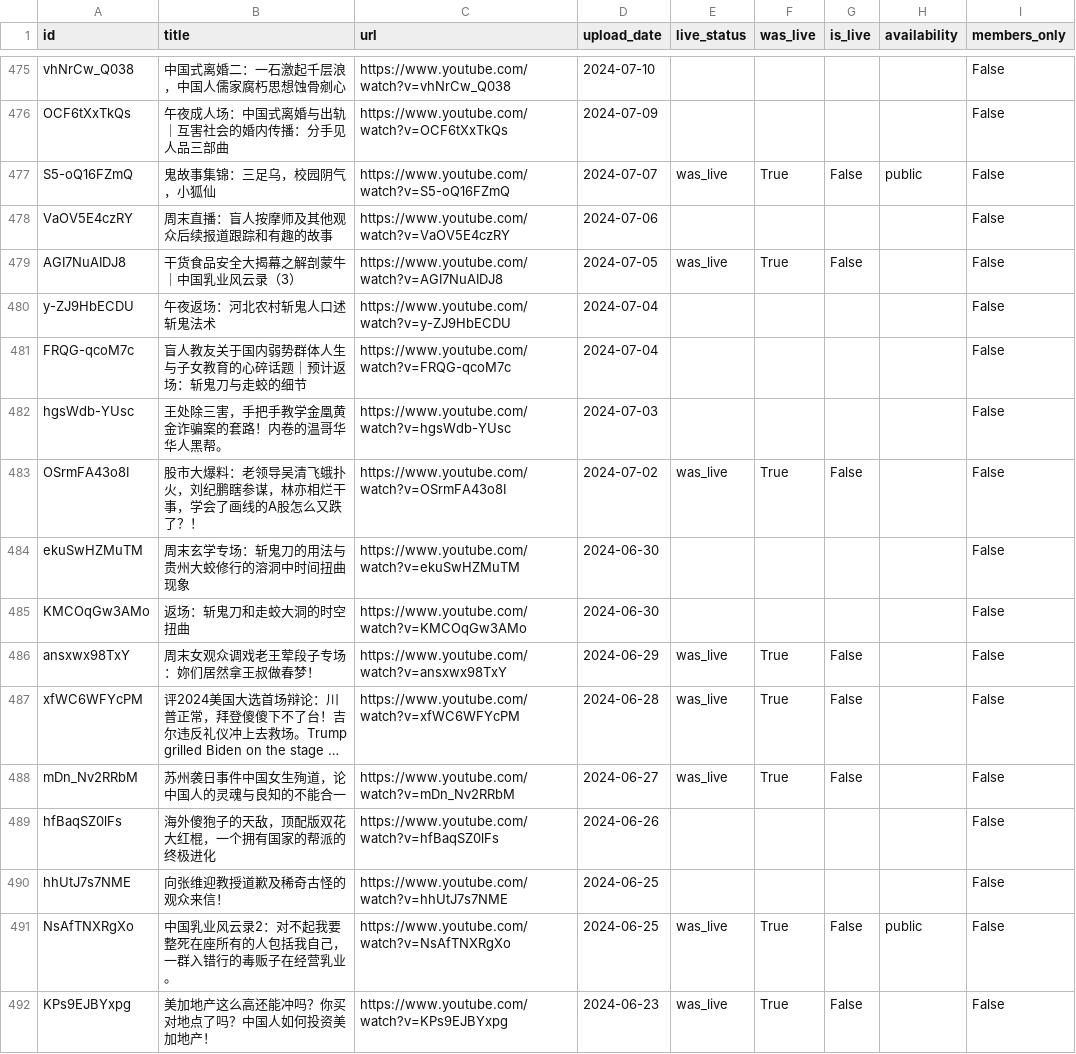
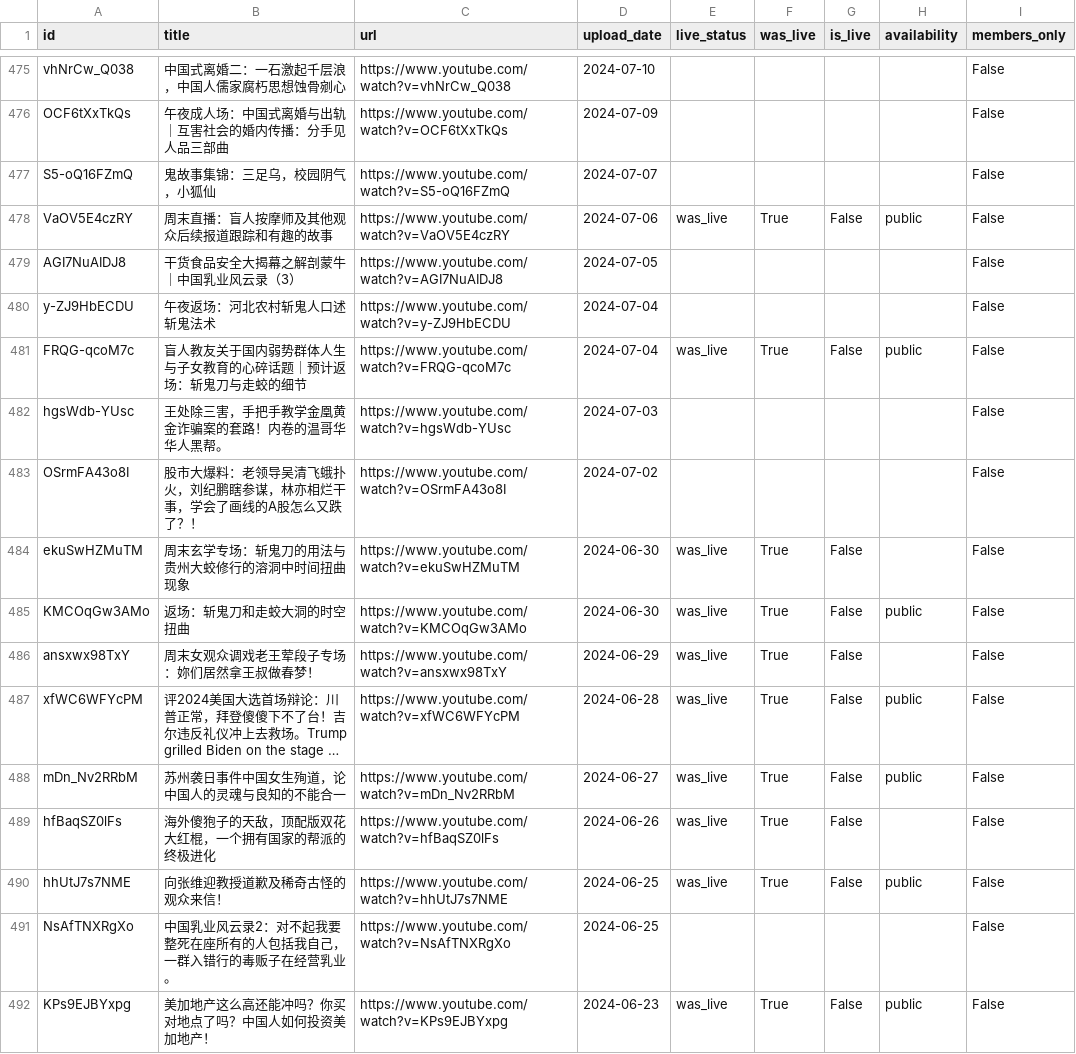
Before and after one commit to PeterKZhao/AudioToSubs, a CSV file: data/youtube/dlw2023/streams_index.csv, drawn as a sheet; only a part is shown, gaps mark what is left out; long unchanged cells end in …; the diff covers the shown part only; the diff names each change by its address in the sheet, - before the commit and + after, or states it on an @@ line.

```diff
--- a/data/youtube/dlw2023/streams_index.csv
+++ b/data/youtube/dlw2023/streams_index.csv
-E477 (live_status): was_live
+E477 (live_status): (empty)
-F477 (was_live): True
+F477 (was_live): (empty)
-G477 (is_live): False
+G477 (is_live): (empty)
-H477 (availability): public
+H477 (availability): (empty)
-E478 (live_status): (empty)
+E478 (live_status): was_live
-F478 (was_live): (empty)
+F478 (was_live): True
-G478 (is_live): (empty)
+G478 (is_live): False
-H478 (availability): (empty)
+H478 (availability): public
-E479 (live_status): was_live
+E479 (live_status): (empty)
-F479 (was_live): True
+F479 (was_live): (empty)
-G479 (is_live): False
+G479 (is_live): (empty)
-E481 (live_status): (empty)
+E481 (live_status): was_live
-F481 (was_live): (empty)
+F481 (was_live): True
-G481 (is_live): (empty)
+G481 (is_live): False
-H481 (availability): (empty)
+H481 (availability): public
-E483 (live_status): was_live
+E483 (live_status): (empty)
-F483 (was_live): True
+F483 (was_live): (empty)
-G483 (is_live): False
+G483 (is_live): (empty)
-E484:E485 (live_status): (empty)
+E484:E485 (live_status): was_live
-F484:F485 (was_live): (empty)
+F484:F485 (was_live): True
-G484:G485 (is_live): (empty)
+G484:G485 (is_live): False
-H485 (availability): (empty)
+H485 (availability): public
-H487:H488 (availability): (empty)
+H487:H488 (availability): public
-E489:E490 (live_status): (empty)
+E489:E490 (live_status): was_live
-F489:F490 (was_live): (empty)
+F489:F490 (was_live): True
-G489:G490 (is_live): (empty)
+G489:G490 (is_live): False
-H490 (availability): (empty)
+H490 (availability): public
-E491 (live_status): was_live
+E491 (live_status): (empty)
-F491 (was_live): True
+F491 (was_live): (empty)
-G491 (is_live): False
+G491 (is_live): (empty)
-H491 (availability): public
+H491 (availability): (empty)
-H492 (availability): (empty)
+H492 (availability): public
```
Also changed, not shown: 1 added row, 1 removed row and 103 edited cells elsewhere in this file, 4 other files.
